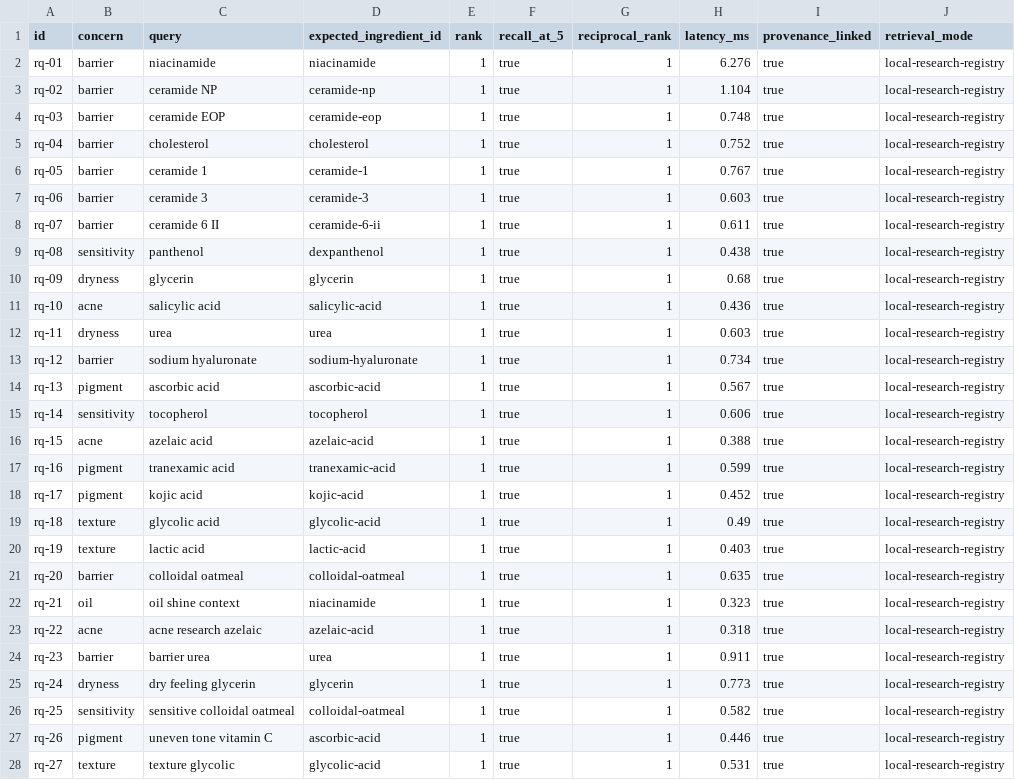
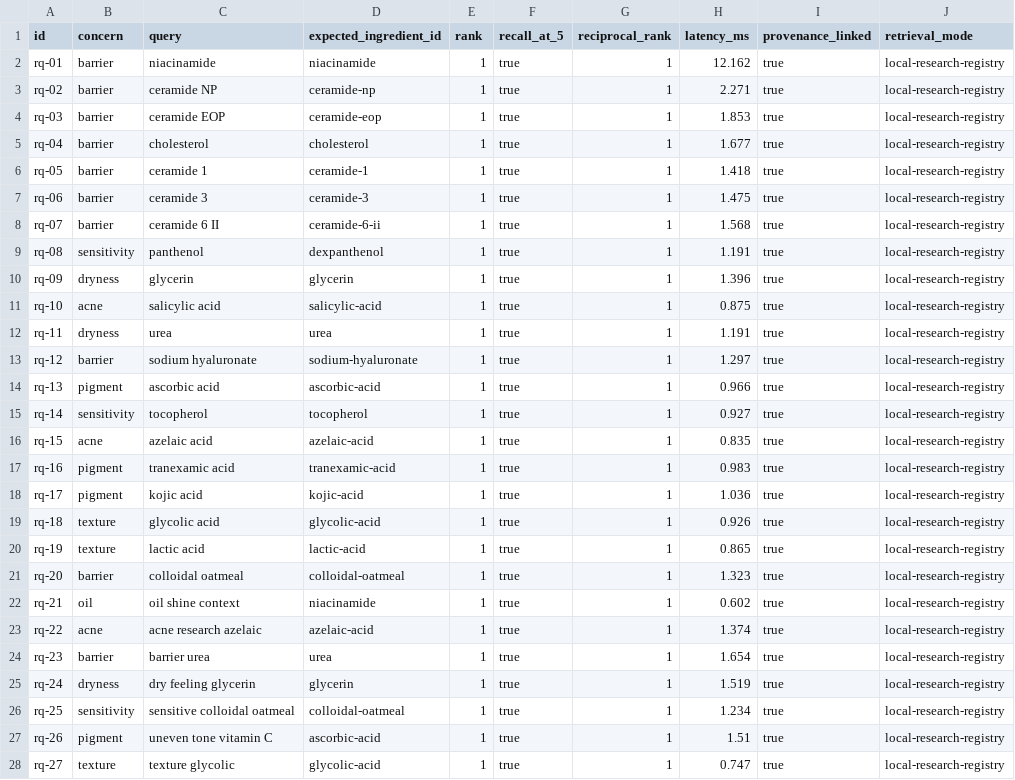
Before and after one commit to dzfr2004/dermasynth-research-dashboard, a CSV file: data/evaluation/reports/retrieval-evaluation.latest.csv, drawn as a sheet; only a part is shown; the diff covers the shown part only.

```diff
--- a/data/evaluation/reports/retrieval-evaluation.latest.csv
+++ b/data/evaluation/reports/retrieval-evaluation.latest.csv
@@ -1,28 +1,28 @@
 id,concern,query,expected_ingredient_id,rank,recall_at_5,reciprocal_rank,latency_ms,provenance_linked,retrieval_mode
-"rq-01","barrier","niacinamide","niacinamide","1","true","1","6.276","true","local-research-registry"
-"rq-02","barrier","ceramide NP","ceramide-np","1","true","1","1.104","true","local-research-registry"
-"rq-03","barrier","ceramide EOP","ceramide-eop","1","true","1","0.748","true","local-research-registry"
-"rq-04","barrier","cholesterol","cholesterol","1","true","1","0.752","true","local-research-registry"
-"rq-05","barrier","ceramide 1","ceramide-1","1","true","1","0.767","true","local-research-registry"
-"rq-06","barrier","ceramide 3","ceramide-3","1","true","1","0.603","true","local-research-registry"
-"rq-07","barrier","ceramide 6 II","ceramide-6-ii","1","true","1","0.611","true","local-research-registry"
-"rq-08","sensitivity","panthenol","dexpanthenol","1","true","1","0.438","true","local-research-registry"
-"rq-09","dryness","glycerin","glycerin","1","true","1","0.68","true","local-research-registry"
-"rq-10","acne","salicylic acid","salicylic-acid","1","true","1","0.436","true","local-research-registry"
-"rq-11","dryness","urea","urea","1","true","1","0.603","true","local-research-registry"
-"rq-12","barrier","sodium hyaluronate","sodium-hyaluronate","1","true","1","0.734","true","local-research-registry"
-"rq-13","pigment","ascorbic acid","ascorbic-acid","1","true","1","0.567","true","local-research-registry"
-"rq-14","sensitivity","tocopherol","tocopherol","1","true","1","0.606","true","local-research-registry"
-"rq-15","acne","azelaic acid","azelaic-acid","1","true","1","0.388","true","local-research-registry"
-"rq-16","pigment","tranexamic acid","tranexamic-acid","1","true","1","0.599","true","local-research-registry"
-"rq-17","pigment","kojic acid","kojic-acid","1","true","1","0.452","true","local-research-registry"
-"rq-18","texture","glycolic acid","glycolic-acid","1","true","1","0.49","true","local-research-registry"
-"rq-19","texture","lactic acid","lactic-acid","1","true","1","0.403","true","local-research-registry"
-"rq-20","barrier","colloidal oatmeal","colloidal-oatmeal","1","true","1","0.635","true","local-research-registry"
-"rq-21","oil","oil shine context","niacinamide","1","true","1","0.323","true","local-research-registry"
-"rq-22","acne","acne research azelaic","azelaic-acid","1","true","1","0.318","true","local-research-registry"
-"rq-23","barrier","barrier urea","urea","1","true","1","0.911","true","local-research-registry"
-"rq-24","dryness","dry feeling glycerin","glycerin","1","true","1","0.773","true","local-research-registry"
-"rq-25","sensitivity","sensitive colloidal oatmeal","colloidal-oatmeal","1","true","1","0.582","true","local-research-registry"
-"rq-26","pigment","uneven tone vitamin C","ascorbic-acid","1","true","1","0.446","true","local-research-registry"
-"rq-27","texture","texture glycolic","glycolic-acid","1","true","1","0.531","true","local-research-registry"
+"rq-01","barrier","niacinamide","niacinamide","1","true","1","12.162","true","local-research-registry"
+"rq-02","barrier","ceramide NP","ceramide-np","1","true","1","2.271","true","local-research-registry"
+"rq-03","barrier","ceramide EOP","ceramide-eop","1","true","1","1.853","true","local-research-registry"
+"rq-04","barrier","cholesterol","cholesterol","1","true","1","1.677","true","local-research-registry"
+"rq-05","barrier","ceramide 1","ceramide-1","1","true","1","1.418","true","local-research-registry"
+"rq-06","barrier","ceramide 3","ceramide-3","1","true","1","1.475","true","local-research-registry"
+"rq-07","barrier","ceramide 6 II","ceramide-6-ii","1","true","1","1.568","true","local-research-registry"
+"rq-08","sensitivity","panthenol","dexpanthenol","1","true","1","1.191","true","local-research-registry"
+"rq-09","dryness","glycerin","glycerin","1","true","1","1.396","true","local-research-registry"
+"rq-10","acne","salicylic acid","salicylic-acid","1","true","1","0.875","true","local-research-registry"
+"rq-11","dryness","urea","urea","1","true","1","1.191","true","local-research-registry"
+"rq-12","barrier","sodium hyaluronate","sodium-hyaluronate","1","true","1","1.297","true","local-research-registry"
+"rq-13","pigment","ascorbic acid","ascorbic-acid","1","true","1","0.966","true","local-research-registry"
+"rq-14","sensitivity","tocopherol","tocopherol","1","true","1","0.927","true","local-research-registry"
+"rq-15","acne","azelaic acid","azelaic-acid","1","true","1","0.835","true","local-research-registry"
+"rq-16","pigment","tranexamic acid","tranexamic-acid","1","true","1","0.983","true","local-research-registry"
+"rq-17","pigment","kojic acid","kojic-acid","1","true","1","1.036","true","local-research-registry"
+"rq-18","texture","glycolic acid","glycolic-acid","1","true","1","0.926","true","local-research-registry"
+"rq-19","texture","lactic acid","lactic-acid","1","true","1","0.865","true","local-research-registry"
+"rq-20","barrier","colloidal oatmeal","colloidal-oatmeal","1","true","1","1.323","true","local-research-registry"
+"rq-21","oil","oil shine context","niacinamide","1","true","1","0.602","true","local-research-registry"
+"rq-22","acne","acne research azelaic","azelaic-acid","1","true","1","1.374","true","local-research-registry"
+"rq-23","barrier","barrier urea","urea","1","true","1","1.654","true","local-research-registry"
+"rq-24","dryness","dry feeling glycerin","glycerin","1","true","1","1.519","true","local-research-registry"
+"rq-25","sensitivity","sensitive colloidal oatmeal","colloidal-oatmeal","1","true","1","1.234","true","local-research-registry"
+"rq-26","pigment","uneven tone vitamin C","ascorbic-acid","1","true","1","1.51","true","local-research-registry"
+"rq-27","texture","texture glycolic","glycolic-acid","1","true","1","0.747","true","local-research-registry"
```
Also changed, not shown: 3 edited cells elsewhere in this file, 31 other files.
